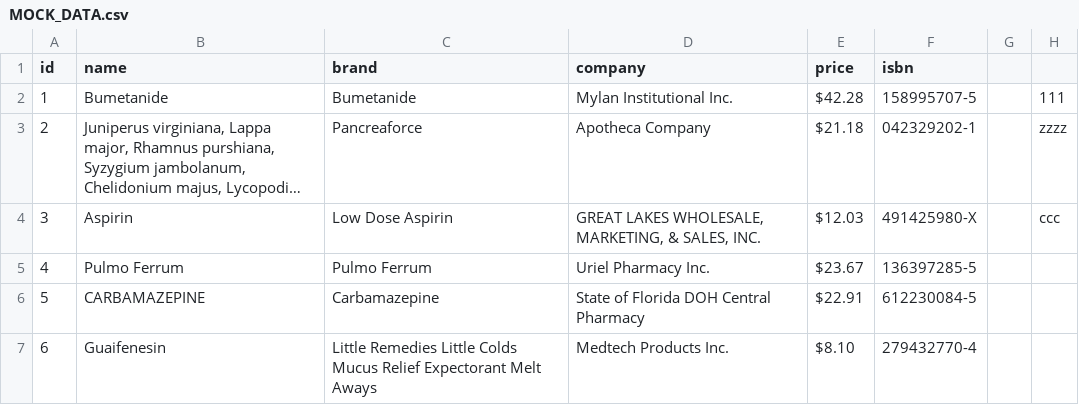
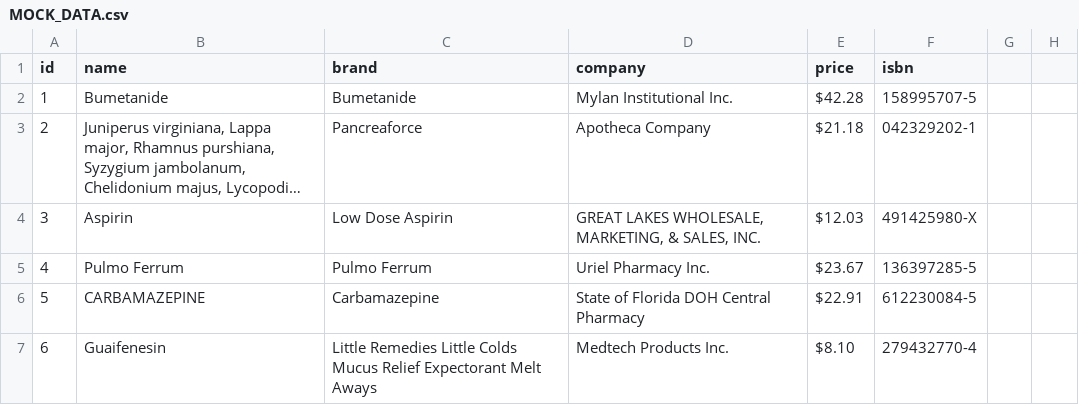
Before and after one commit to KrukAliaksandr/JSU2T3, a CSV file: Data/MOCK_DATA.csv, drawn as a sheet; only a part is shown; long unchanged cells end in …; the diff names each change by its address in the sheet, - before the commit and + after, or states it on an @@ line.

```diff
--- a/Data/MOCK_DATA.csv
+++ b/Data/MOCK_DATA.csv
-H2: 111
+H2: (empty)
-H3: zzzz
+H3: (empty)
-H4: ccc
+H4: (empty)
```
Also changed, not shown: Data/MOCK_DATA (2).csv, 4 other files.
